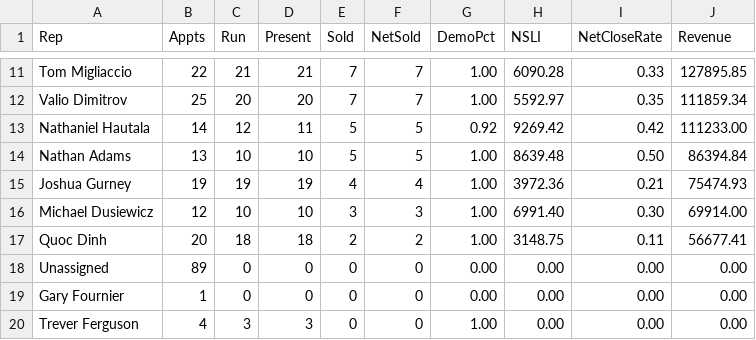
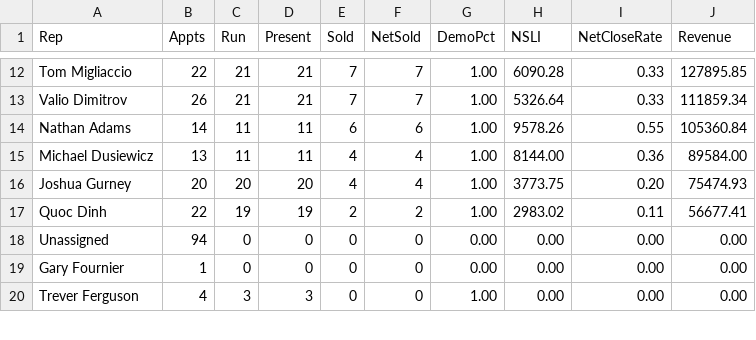
Before and after one commit to SeanSenno/rebath-sales-dashboard, a CSV file: data/sales-rep-mtd.csv, drawn as a sheet; only a part is shown, gaps mark what is left out; removed rows and columns are numbered as before the commit, all else as after; the diff covers the shown part only; the diff names each change by its address in the sheet, - before the commit and + after, or states it on an @@ line.

```diff
--- a/data/sales-rep-mtd.csv
+++ b/data/sales-rep-mtd.csv
-B13 (Appts): 25
+B13 (Appts): 26
-C13 (Run): 20
+C13 (Run): 21
-D13 (Present): 20
+D13 (Present): 21
-H13 (NSLI): 5592.97
+H13 (NSLI): 5326.64
-I13 (NetCloseRate): 0.35
+I13 (NetCloseRate): 0.33
-row 13: Nathaniel Hautala | 14 | 12 | 11 | 5 | 5 | 0.92 | 9269.42 | 0.42 | 111233.00
-B14 (Appts): 13
+B14 (Appts): 14
-C14 (Run): 10
+C14 (Run): 11
-D14 (Present): 10
+D14 (Present): 11
-E14 (Sold): 5
+E14 (Sold): 6
-F14 (NetSold): 5
+F14 (NetSold): 6
-H14 (NSLI): 8639.48
+H14 (NSLI): 9578.26
-I14 (NetCloseRate): 0.50
+I14 (NetCloseRate): 0.55
-J14 (Revenue): 86394.84
+J14 (Revenue): 105360.84
+row 15: Michael Dusiewicz | 13 | 11 | 11 | 4 | 4 | 1.00 | 8144.00 | 0.36 | 89584.00
-B16 (Appts): 19
+B16 (Appts): 20
-C16 (Run): 19
+C16 (Run): 20
-D16 (Present): 19
+D16 (Present): 20
-H16 (NSLI): 3972.36
+H16 (NSLI): 3773.75
-I16 (NetCloseRate): 0.21
+I16 (NetCloseRate): 0.20
-row 16: Michael Dusiewicz | 12 | 10 | 10 | 3 | 3 | 1.00 | 6991.40 | 0.30 | 69914.00
-B17 (Appts): 20
+B17 (Appts): 22
-C17 (Run): 18
+C17 (Run): 19
-D17 (Present): 18
+D17 (Present): 19
-H17 (NSLI): 3148.75
+H17 (NSLI): 2983.02
-B18 (Appts): 89
+B18 (Appts): 94
```
Also changed, not shown: 1 added row and 35 edited cells elsewhere in this file.
